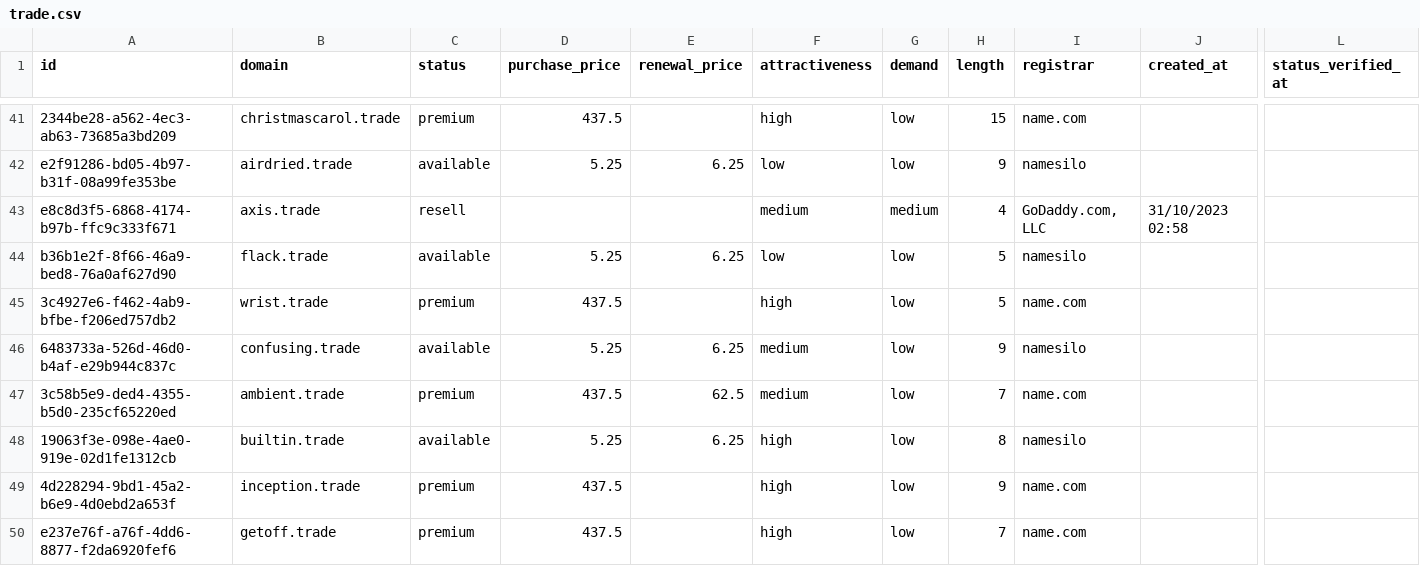
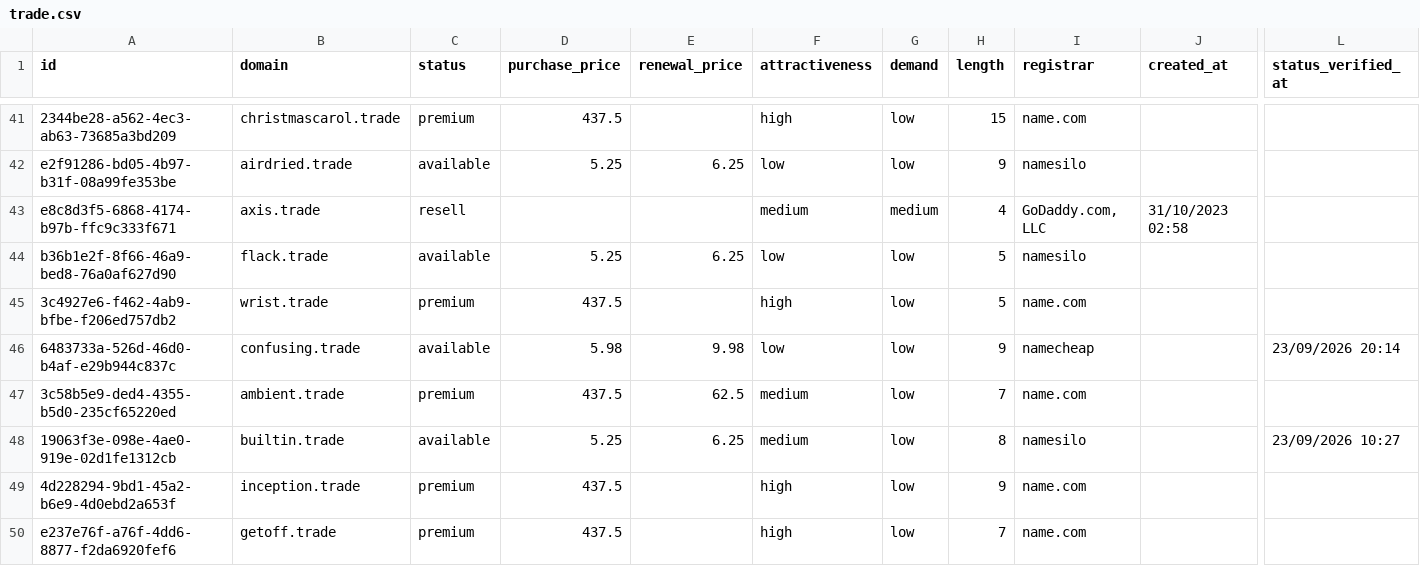
Before and after one commit to UniqueDomains/trade-oneword-domains, a CSV file: trade.csv, drawn as a sheet; only a part is shown, gaps mark what is left out; the diff covers the shown part only; the diff names each change by its address in the sheet, - before the commit and + after, or states it on an @@ line.

Commit message:
Domains update

```diff
--- a/trade.csv
+++ b/trade.csv
-D46 (purchase_price): 5.25
+D46 (purchase_price): 5.98
-E46 (renewal_price): 6.25
+E46 (renewal_price): 9.98
-F46 (attractiveness): medium
+F46 (attractiveness): low
-I46 (registrar): namesilo
+I46 (registrar): namecheap
-L46 (status_verified_at): (empty)
+L46 (status_verified_at): 23/09/2026 20:14
-F48 (attractiveness): high
+F48 (attractiveness): medium
-L48 (status_verified_at): (empty)
+L48 (status_verified_at): 23/09/2026 10:27
```
Also changed, not shown: 4 added rows, 4 removed rows and 87 edited cells elsewhere in this file, 4 other files.
